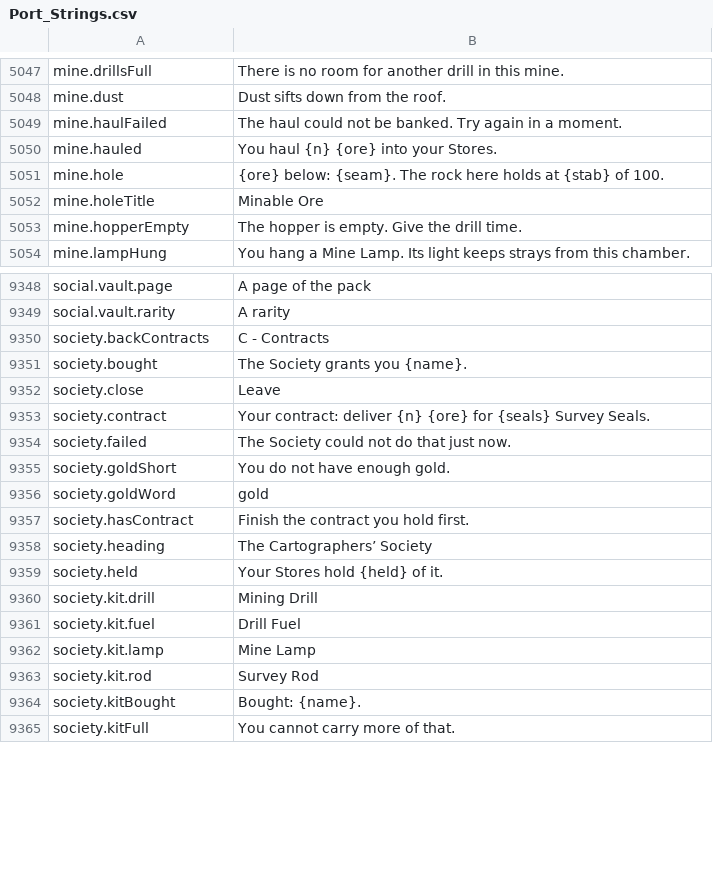
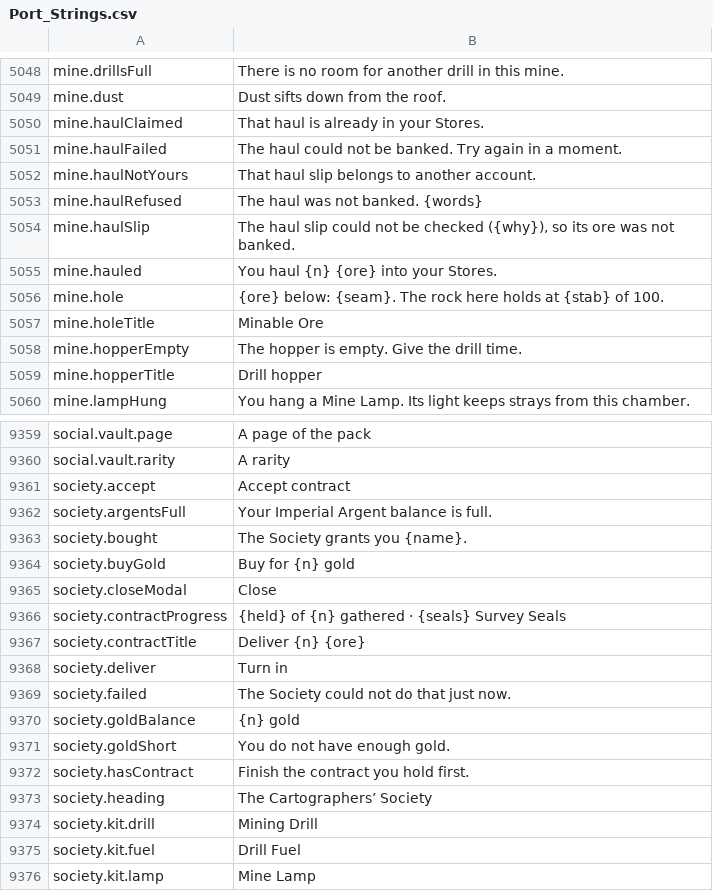
Before and after one commit to Killbow/bunnyfall, a CSV file: locales/en/Port_Strings.csv, drawn as a sheet; only a part is shown, gaps mark what is left out; the shorter side is filled out with more unchanged rows; the diff covers the shown part only.

```diff
--- a/locales/en/Port_Strings.csv
+++ b/locales/en/Port_Strings.csv
@@ -5048,3 +5049,7 @@ mine.drillsFull,"There is no room for another drill in this mine."
 mine.dust,"Dust sifts down from the roof."
+mine.haulClaimed,"That haul is already in your Stores."
 mine.haulFailed,"The haul could not be banked. Try again in a moment."
+mine.haulNotYours,"That haul slip belongs to another account."
+mine.haulRefused,"The haul was not banked. {words}"
+mine.haulSlip,"The haul slip could not be checked ({why}), so its ore was not banked."
 mine.hauled,"You haul {n} {ore} into your Stores."
@@ -5053,2 +5058,3 @@ mine.holeTitle,"Minable Ore"
 mine.hopperEmpty,"The hopper is empty. Give the drill time."
+mine.hopperTitle,"Drill hopper"
 mine.lampHung,"You hang a Mine Lamp. Its light keeps strays from this chamber."
@@ -9349,12 +9360,15 @@ social.vault.page,"A page of the pack"
 social.vault.rarity,"A rarity"
-society.backContracts,"C - Contracts"
+society.accept,"Accept contract"
+society.argentsFull,"Your Imperial Argent balance is full."
 society.bought,"The Society grants you {name}."
-society.close,"Leave"
-society.contract,"Your contract: deliver {n} {ore} for {seals} Survey Seals."
+society.buyGold,"Buy for {n} gold"
+society.closeModal,"Close"
+society.contractProgress,"{held} of {n} gathered · {seals} Survey Seals"
+society.contractTitle,"Deliver {n} {ore}"
+society.deliver,"Turn in"
 society.failed,"The Society could not do that just now."
+society.goldBalance,"{n} gold"
 society.goldShort,"You do not have enough gold."
-society.goldWord,"gold"
 society.hasContract,"Finish the contract you hold first."
 society.heading,"The Cartographers’ Society"
-society.held,"Your Stores hold {held} of it."
 society.kit.drill,"Mining Drill"
```
Also changed, not shown: 26 added rows and 11 removed rows elsewhere in this file, 2 other files.
